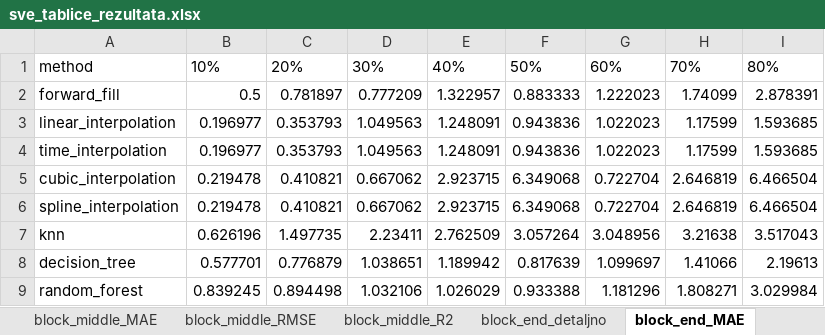
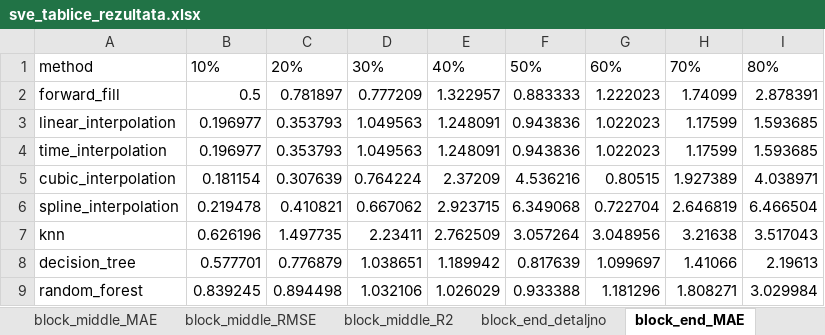
Before and after one commit to cokoman1811/diplomski-u-cu, an Excel workbook: results/tablice/sve_tablice_rezultata.xlsx, sheet block_end_MAE, drawn as a sheet; values as stored, in another font and other column widths than the file's, no borders; the diff names each change by its address in the sheet, - before the commit and + after, or states it on an @@ line.

```diff
--- a/results/tablice/sve_tablice_rezultata.xlsx (sheet block_end_MAE)
+++ b/results/tablice/sve_tablice_rezultata.xlsx (sheet block_end_MAE)
-B5: 0.219478
+B5: 0.181154
-C5: 0.410821
+C5: 0.307639
-D5: 0.667062
+D5: 0.764224
-E5: 2.923715
+E5: 2.37209
-F5: 6.349068
+F5: 4.536216
-G5: 0.722704
+G5: 0.80515
-H5: 2.646819
+H5: 1.927389
-I5: 6.466504
+I5: 4.038971
```
Also changed, not shown: sheet block_start_detaljno, sheet block_end_detaljno, sheet sve_rezultate, sheet random_detaljno, sheet block_detaljno, sheet block_end_RMSE, 10 more sheets, 46 other files.
